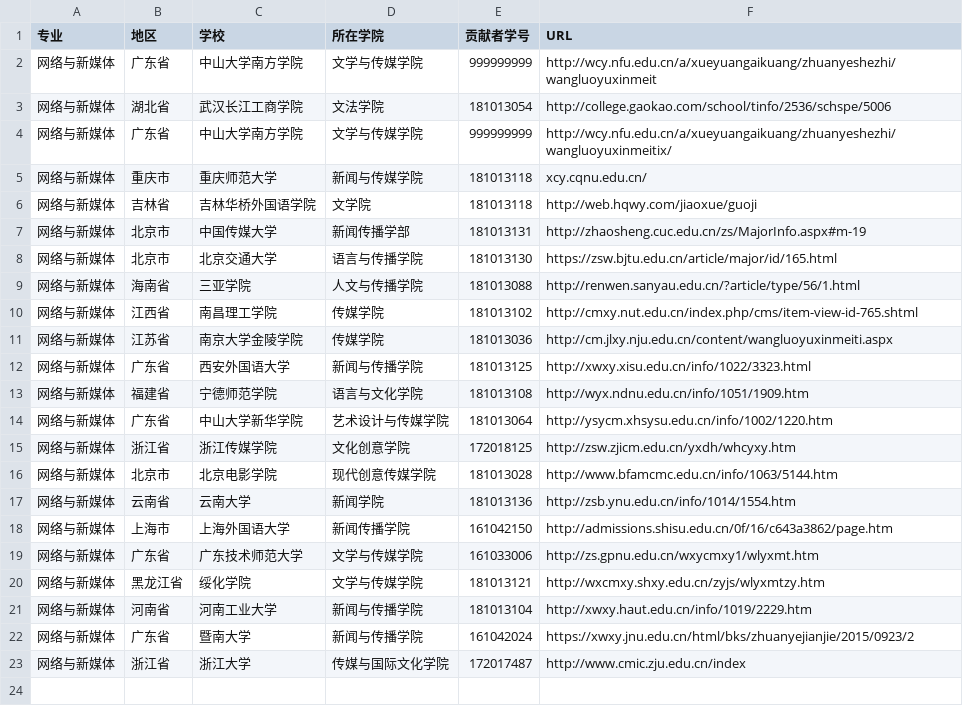
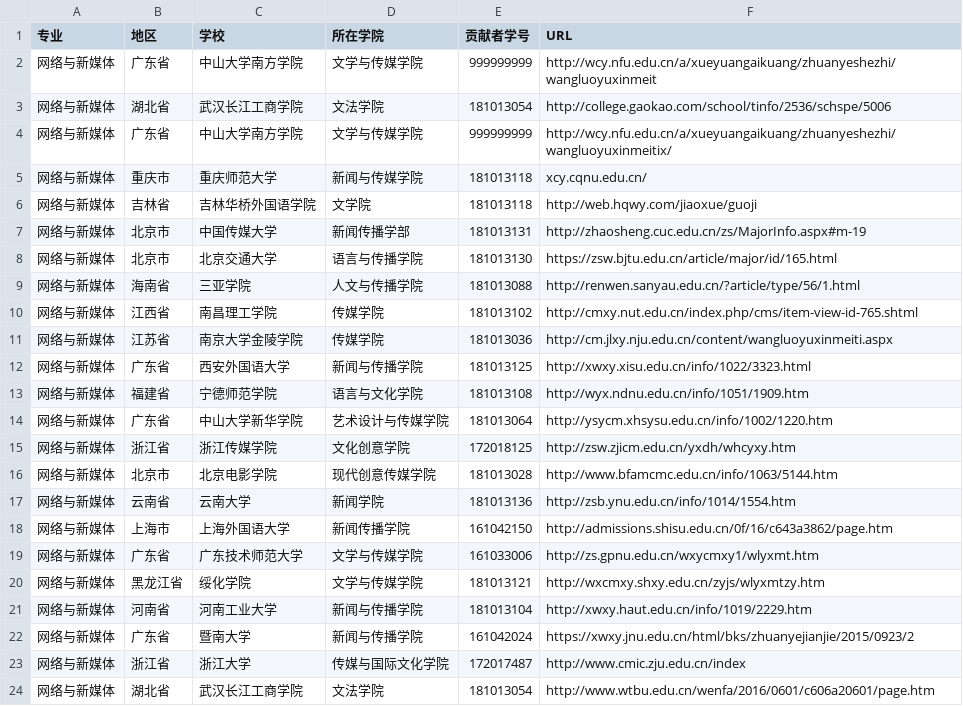
Before and after one commit to hanteng/China_newmedia_undergrad, a TSV file: list.tsv, drawn as a sheet.

Commit message:
添加一个网新学校，武汉长江工商学院，申请加入该项目列表，请查收
添加一个网新学校，武汉长江工商学院，申请加入该项目列表，请查收

```diff
--- a/list.tsv
+++ b/list.tsv
@@ -23 +23,2 @@
 网络与新媒体	浙江省	浙江大学	传媒与国际文化学院	172017487	http://www.cmic.zju.edu.cn/index
+网络与新媒体	湖北省	武汉长江工商学院	文法学院	181013054	http://www.wtbu.edu.cn/wenfa/2016/0601/c606a20601/page.htm
```
